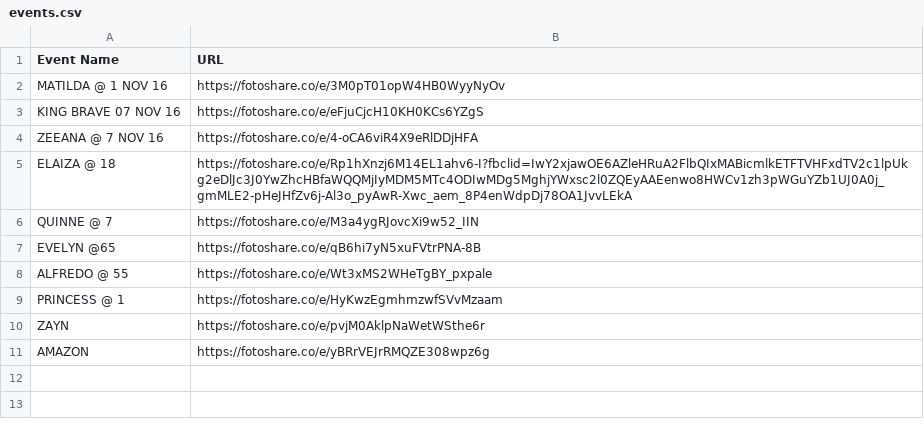
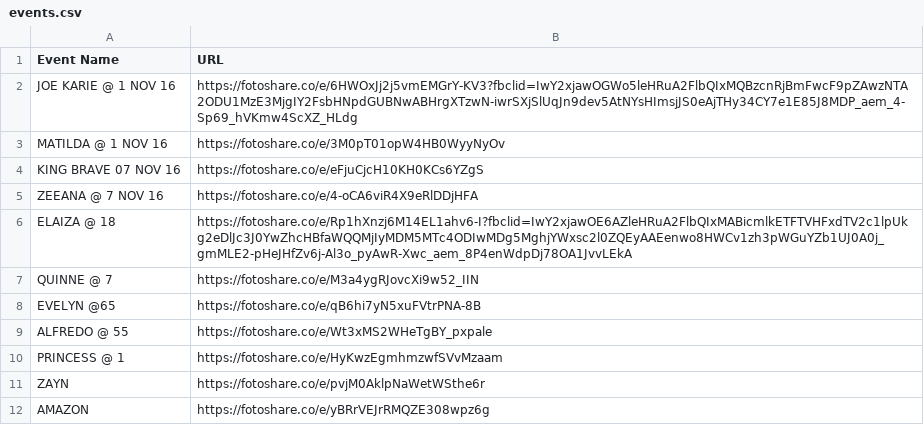
Before and after one commit to sirnichemotivation-rgb/events-landingpage, a CSV file: events.csv, drawn as a sheet; the diff names each change by its address in the sheet, - before the commit and + after, or states it on an @@ line.

Commit message:
Update events.csv

```diff
--- a/events.csv
+++ b/events.csv
+row 2: JOE KARIE @ 1 NOV 16 | https://fotoshare.co/e/6HWOxJj2j5vmEMGrY-KV3?fbclid=IwY2xjawOGWo5leHRuA2FlbQIxMQBzcnRjBmFwcF9pZAwzNTA2ODU1MzE3MjgIY2FsbHNpdGUBNwABHrgXTzwN-iwrSXjSlUqJn9dev5AtNYsHImsjJS0eAjTHy34CY7e1E85J8MDP_aem_4-Sp69_hVKmw4ScXZ_HLdg
```
